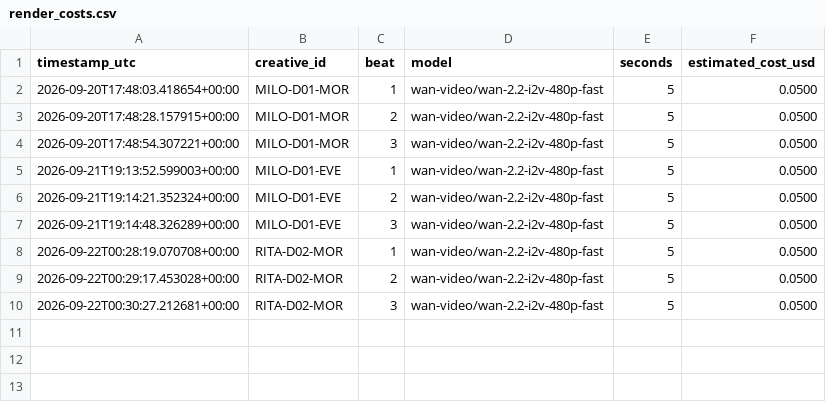
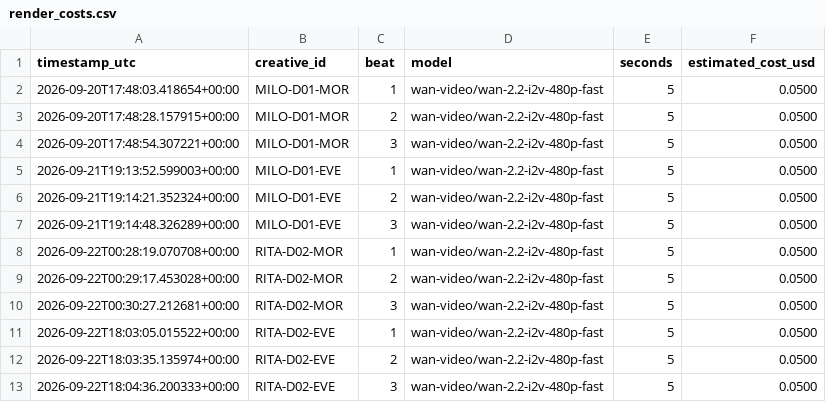
Before and after one commit to dkgrissom-tech/Ora-auto, a CSV file: brands/toolstack/learnings/render_costs.csv, drawn as a sheet; the diff names each change by its address in the sheet, - before the commit and + after, or states it on an @@ line.

Commit message:
toolstack: render next queued short [skip ci]

```diff
--- a/brands/toolstack/learnings/render_costs.csv
+++ b/brands/toolstack/learnings/render_costs.csv
+row 11: 2026-09-22T18:03:05.015522+00:00 | RITA-D02-EVE | 1 | wan-video/wan-2.2-i2v-480p-fast | 5 | 0.0500
+row 12: 2026-09-22T18:03:35.135974+00:00 | RITA-D02-EVE | 2 | wan-video/wan-2.2-i2v-480p-fast | 5 | 0.0500
+row 13: 2026-09-22T18:04:36.200333+00:00 | RITA-D02-EVE | 3 | wan-video/wan-2.2-i2v-480p-fast | 5 | 0.0500
```
Also changed, not shown: brands/toolstack/queue.csv, 2 other files.
